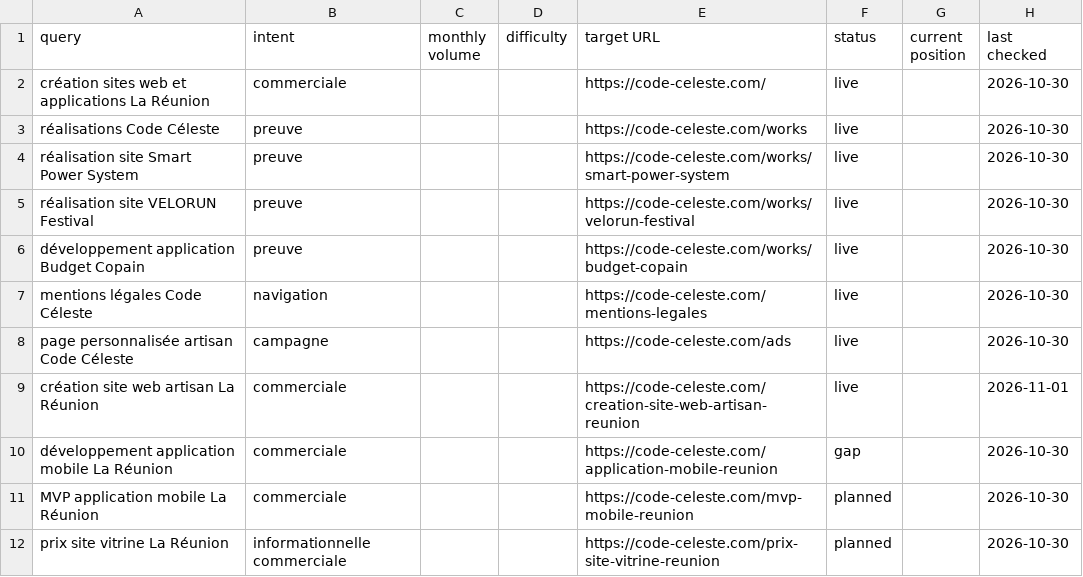
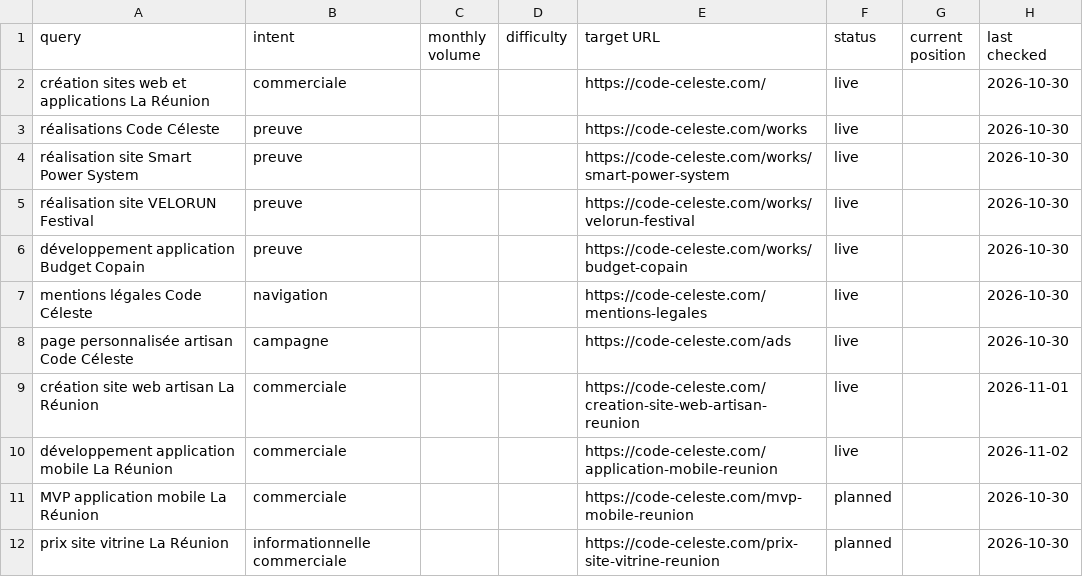
Before and after one commit to MaximeClst/portfolio-code-celeste, a CSV file: seo/keyword-map.csv, drawn as a sheet.

```diff
--- a/seo/keyword-map.csv
+++ b/seo/keyword-map.csv
@@ -9,3 +9,3 @@ page personnalisée artisan Code Céleste,campagne,,,https://code-celeste.com/ad
 création site web artisan La Réunion,commerciale,,,https://code-celeste.com/creation-site-web-artisan-reunion,live,,2026-11-01
-développement application mobile La Réunion,commerciale,,,https://code-celeste.com/application-mobile-reunion,gap,,2026-10-30
+développement application mobile La Réunion,commerciale,,,https://code-celeste.com/application-mobile-reunion,live,,2026-11-02
 MVP application mobile La Réunion,commerciale,,,https://code-celeste.com/mvp-mobile-reunion,planned,,2026-10-30
```
Also changed, not shown: 14 other files.
